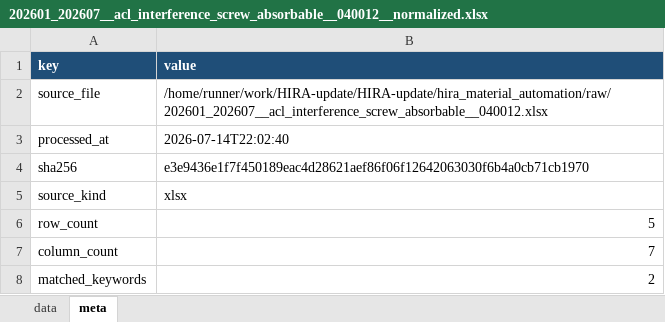
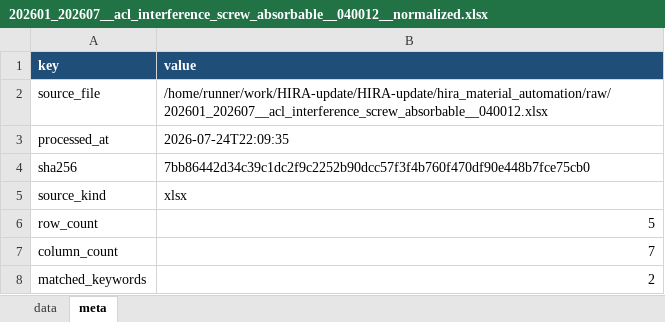
Before and after one commit to JasonSonKR/HIRA-update, an Excel workbook: hira_material_automation/output/monthly/202601_202607__acl_interference_screw_absorbable__040012__normalized.xlsx, sheet meta, drawn as a sheet; values as stored, in another font and other column widths than the file's, no borders; the diff names each change by its address in the sheet, - before the commit and + after, or states it on an @@ line.

```diff
--- a/hira_material_automation/output/monthly/202601_202607__acl_interference_screw_absorbable__040012__normalized.xlsx (sheet meta)
+++ b/hira_material_automation/output/monthly/202601_202607__acl_interference_screw_absorbable__040012__normalized.xlsx (sheet meta)
-B3 (value): 2026-07-14T22:02:40
+B3 (value): 2026-07-24T22:09:35
-B4 (value): e3e9436e1f7f450189eac4d28621aef86f06f12642063030f6b4a0cb71cb1970
+B4 (value): 7bb86442d34c39c1dc2f9c2252b90dcc57f3f4b760f470df90e448b7fce75cb0
```
Also changed, not shown: hira_material_automation/output/monthly/202601_202607__acl_primary_fixation_metal__040023__normalized.xlsx, hira_material_automation/output/monthly/202601_202607__all_suture_anchor__040021__normalized.xlsx, 16 other files.
